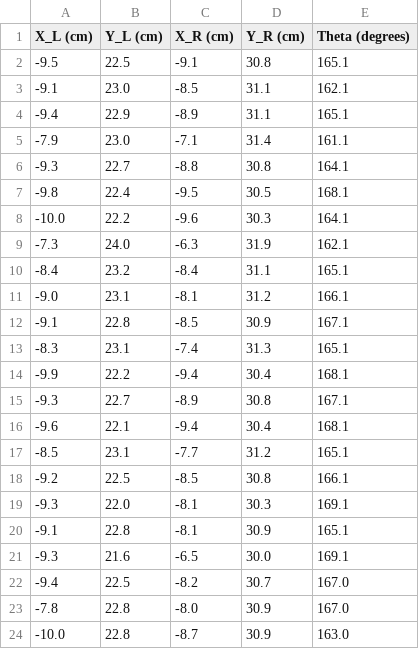
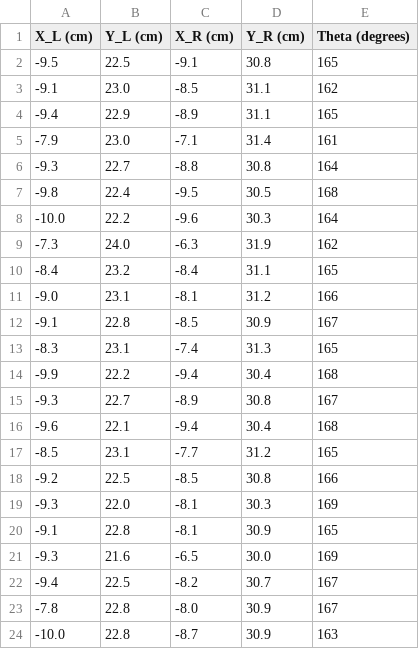
Before and after one commit to debaraj-barua/ScientificExperimentation-ss18, a CSV file: 03_ManualMotionObservation-Statistical Evaluation/src/Experimnt01/src/data/LeftArc_updated.csv, drawn as a sheet.

```diff
--- a/03_ManualMotionObservation-Statistical Evaluation/src/Experimnt01/src/data/LeftArc_updated.csv
+++ b/03_ManualMotionObservation-Statistical Evaluation/src/Experimnt01/src/data/LeftArc_updated.csv
@@ -1,24 +1,24 @@
 X_L (cm),Y_L (cm),X_R (cm),Y_R (cm),Theta (degrees)
--9.5,22.5,-9.1,30.8,165.1
--9.1,23.0,-8.5,31.1,162.1
--9.4,22.9,-8.9,31.1,165.1
--7.9,23.0,-7.1,31.4,161.1
--9.3,22.7,-8.8,30.8,164.1
--9.8,22.4,-9.5,30.5,168.1
--10.0,22.2,-9.6,30.3,164.1
--7.3,24.0,-6.3,31.9,162.1
--8.4,23.2,-8.4,31.1,165.1
--9.0,23.1,-8.1,31.2,166.1
--9.1,22.8,-8.5,30.9,167.1
--8.3,23.1,-7.4,31.3,165.1
--9.9,22.2,-9.4,30.4,168.1
--9.3,22.7,-8.9,30.8,167.1
--9.6,22.1,-9.4,30.4,168.1
--8.5,23.1,-7.7,31.2,165.1
--9.2,22.5,-8.5,30.8,166.1
--9.3,22.0,-8.1,30.3,169.1
--9.1,22.8,-8.1,30.9,165.1
--9.3,21.6,-6.5,30.0,169.1
--9.4,22.5,-8.2,30.7,167.0
--7.8,22.8,-8.0,30.9,167.0
--10.0,22.8,-8.7,30.9,163.0
+-9.5,22.5,-9.1,30.8,165
+-9.1,23.0,-8.5,31.1,162
+-9.4,22.9,-8.9,31.1,165
+-7.9,23.0,-7.1,31.4,161
+-9.3,22.7,-8.8,30.8,164
+-9.8,22.4,-9.5,30.5,168
+-10.0,22.2,-9.6,30.3,164
+-7.3,24.0,-6.3,31.9,162
+-8.4,23.2,-8.4,31.1,165
+-9.0,23.1,-8.1,31.2,166
+-9.1,22.8,-8.5,30.9,167
+-8.3,23.1,-7.4,31.3,165
+-9.9,22.2,-9.4,30.4,168
+-9.3,22.7,-8.9,30.8,167
+-9.6,22.1,-9.4,30.4,168
+-8.5,23.1,-7.7,31.2,165
+-9.2,22.5,-8.5,30.8,166
+-9.3,22.0,-8.1,30.3,169
+-9.1,22.8,-8.1,30.9,165
+-9.3,21.6,-6.5,30.0,169
+-9.4,22.5,-8.2,30.7,167
+-7.8,22.8,-8.0,30.9,167
+-10.0,22.8,-8.7,30.9,163
```
Also changed, not shown: 03_ManualMotionObservation-Statistical Evaluation/src/Experimnt01/src/data/RightArc_updated.csv, 03_ManualMotionObservation-Statistical Evaluation/src/Experimnt01/src/data/Straight_updated.csv, 22 other files.
